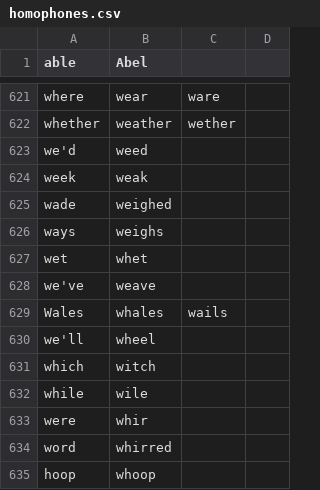
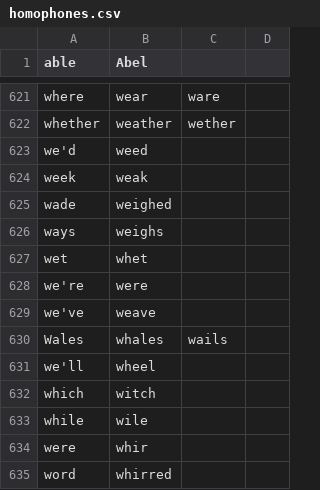
Before and after one commit to zmcgohan2/knausj_talon, a CSV file: code/homophones.csv, drawn as a sheet; only a part is shown, gaps mark what is left out; the shorter side is filled out with more unchanged rows; the diff names each change by its address in the sheet, - before the commit and + after, or states it on an @@ line.

Commit message:
Homophone.

```diff
--- a/code/homophones.csv
+++ b/code/homophones.csv
+row 628: we're | were
```
